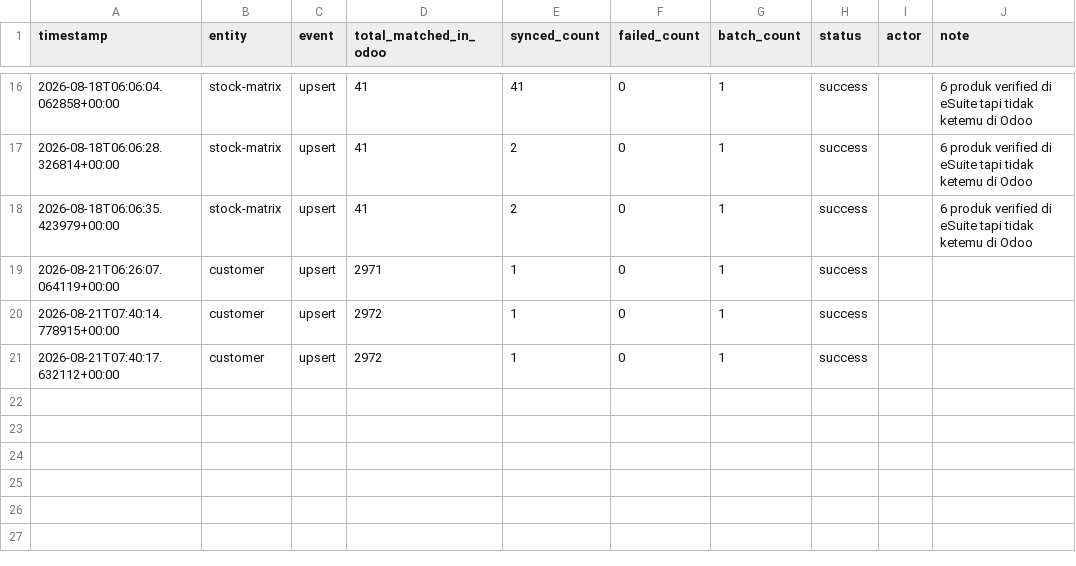
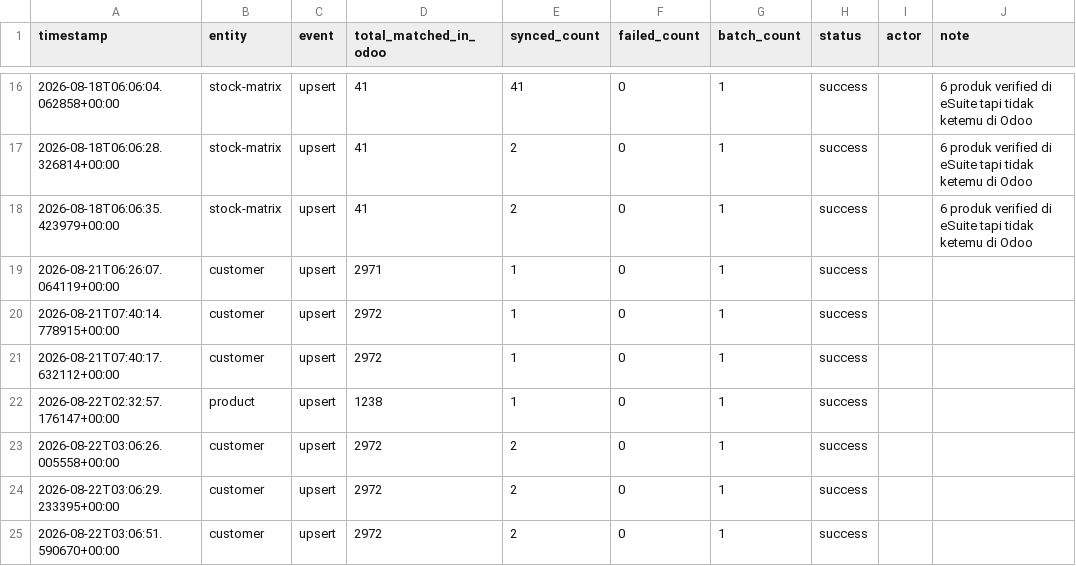
Before and after one commit to ariwijaya-try1/CBU-eDot, a CSV file: logs/sync_log.csv, drawn as a sheet; only a part is shown, gaps mark what is left out.

```diff
--- a/logs/sync_log.csv
+++ b/logs/sync_log.csv
@@ -21 +21,5 @@ timestamp,entity,event,total_matched_in_odoo,synced_count,failed_count,batch_cou
 2026-08-21T07:40:17.632112+00:00,customer,upsert,2972,1,0,1,success,,
+2026-08-22T02:32:57.176147+00:00,product,upsert,1238,1,0,1,success,,
+2026-08-22T03:06:26.005558+00:00,customer,upsert,2972,2,0,1,success,,
+2026-08-22T03:06:29.233395+00:00,customer,upsert,2972,2,0,1,success,,
+2026-08-22T03:06:51.590670+00:00,customer,upsert,2972,2,0,1,success,,
```
Also changed, not shown: 2 other files.
